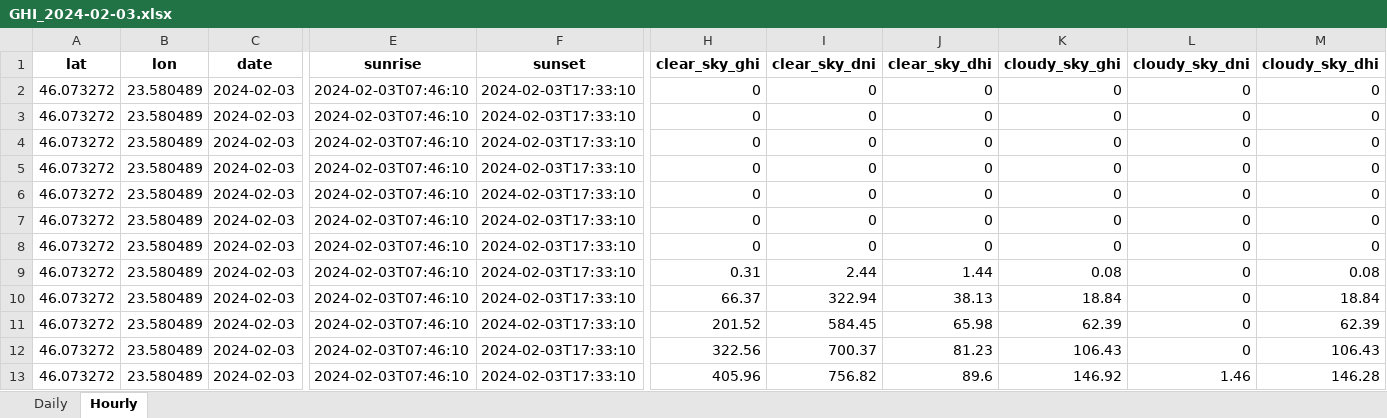
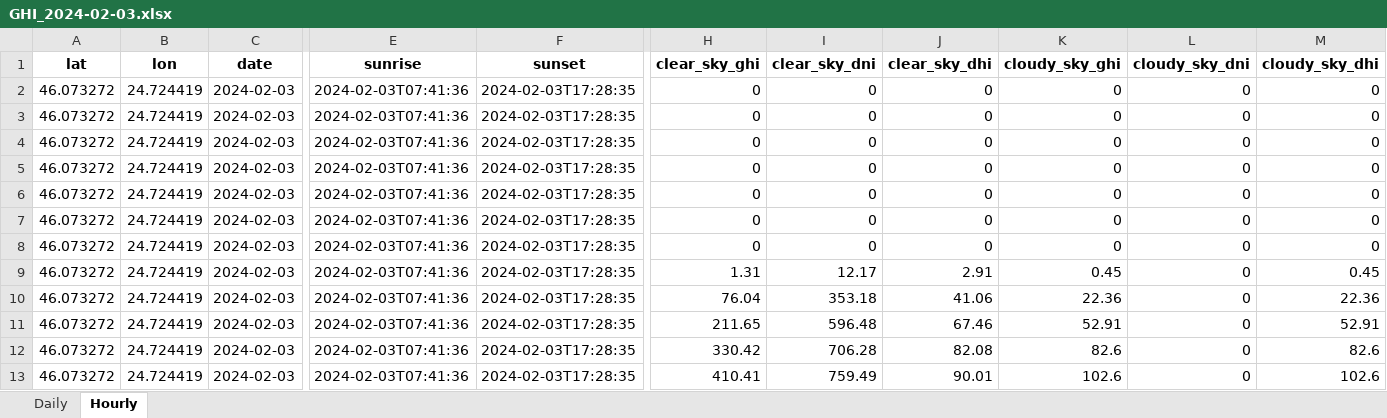
Before and after one commit to Andrei-Ionita/forecast_app, an Excel workbook: RAAL/Production/Input/GHI_2024-02-03.xlsx, sheet Hourly, drawn as a sheet; only a part is shown, gaps mark what is left out; values as stored, in another font and other column widths than the file's, no borders; the diff covers the shown part only; the diff names each change by its address in the sheet, - before the commit and + after, or states it on an @@ line.

```diff
--- a/RAAL/Production/Input/GHI_2024-02-03.xlsx (sheet Hourly)
+++ b/RAAL/Production/Input/GHI_2024-02-03.xlsx (sheet Hourly)
-B2:B13 (lon): 23.580489
+B2:B13 (lon): 24.724419
-E2:E13 (sunrise): 2024-02-03T07:46:10
+E2:E13 (sunrise): 2024-02-03T07:41:36
-F2:F13 (sunset): 2024-02-03T17:33:10
+F2:F13 (sunset): 2024-02-03T17:28:35
-H9 (clear_sky_ghi): 0.31
+H9 (clear_sky_ghi): 1.31
-I9 (clear_sky_dni): 2.44
+I9 (clear_sky_dni): 12.17
-J9 (clear_sky_dhi): 1.44
+J9 (clear_sky_dhi): 2.91
-K9 (cloudy_sky_ghi): 0.08
+K9 (cloudy_sky_ghi): 0.45
-M9 (cloudy_sky_dhi): 0.08
+M9 (cloudy_sky_dhi): 0.45
-H10 (clear_sky_ghi): 66.37
+H10 (clear_sky_ghi): 76.04
-I10 (clear_sky_dni): 322.94
+I10 (clear_sky_dni): 353.18
-J10 (clear_sky_dhi): 38.13
+J10 (clear_sky_dhi): 41.06
-K10 (cloudy_sky_ghi): 18.84
+K10 (cloudy_sky_ghi): 22.36
-M10 (cloudy_sky_dhi): 18.84
+M10 (cloudy_sky_dhi): 22.36
-H11 (clear_sky_ghi): 201.52
+H11 (clear_sky_ghi): 211.65
-I11 (clear_sky_dni): 584.45
+I11 (clear_sky_dni): 596.48
-J11 (clear_sky_dhi): 65.98
+J11 (clear_sky_dhi): 67.46
-K11 (cloudy_sky_ghi): 62.39
+K11 (cloudy_sky_ghi): 52.91
-M11 (cloudy_sky_dhi): 62.39
+M11 (cloudy_sky_dhi): 52.91
-H12 (clear_sky_ghi): 322.56
+H12 (clear_sky_ghi): 330.42
-I12 (clear_sky_dni): 700.37
+I12 (clear_sky_dni): 706.28
-J12 (clear_sky_dhi): 81.23
+J12 (clear_sky_dhi): 82.08
-K12 (cloudy_sky_ghi): 106.43
+K12 (cloudy_sky_ghi): 82.6
-M12 (cloudy_sky_dhi): 106.43
+M12 (cloudy_sky_dhi): 82.6
-H13 (clear_sky_ghi): 405.96
+H13 (clear_sky_ghi): 410.41
-I13 (clear_sky_dni): 756.82
+I13 (clear_sky_dni): 759.49
-J13 (clear_sky_dhi): 89.6
+J13 (clear_sky_dhi): 90.01
-K13 (cloudy_sky_ghi): 146.92
+K13 (cloudy_sky_ghi): 102.6
-L13 (cloudy_sky_dni): 1.46
+L13 (cloudy_sky_dni): 0
-M13 (cloudy_sky_dhi): 146.28
+M13 (cloudy_sky_dhi): 102.6
```
Also changed, not shown: 71 edited cells elsewhere in this sheet, sheet Daily, RAAL/Production/Input.xlsm, RAAL/Production/Input/Concatenated_Hourly_GHI.xlsx, 9 other files.
